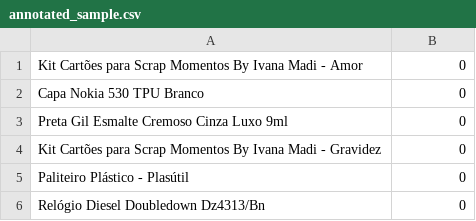
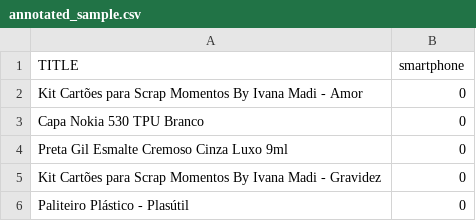
Before and after one commit to wqferr/psel-birdie, a CSV file: annotated_sample.csv, drawn as a sheet; only a part is shown; the shorter side is filled out with more unchanged rows; the diff names each change by its address in the sheet, - before the commit and + after, or states it on an @@ line.

```diff
--- a/annotated_sample.csv
+++ b/annotated_sample.csv
+row 1: TITLE | smartphone
```
Also changed, not shown: 1 other file.
